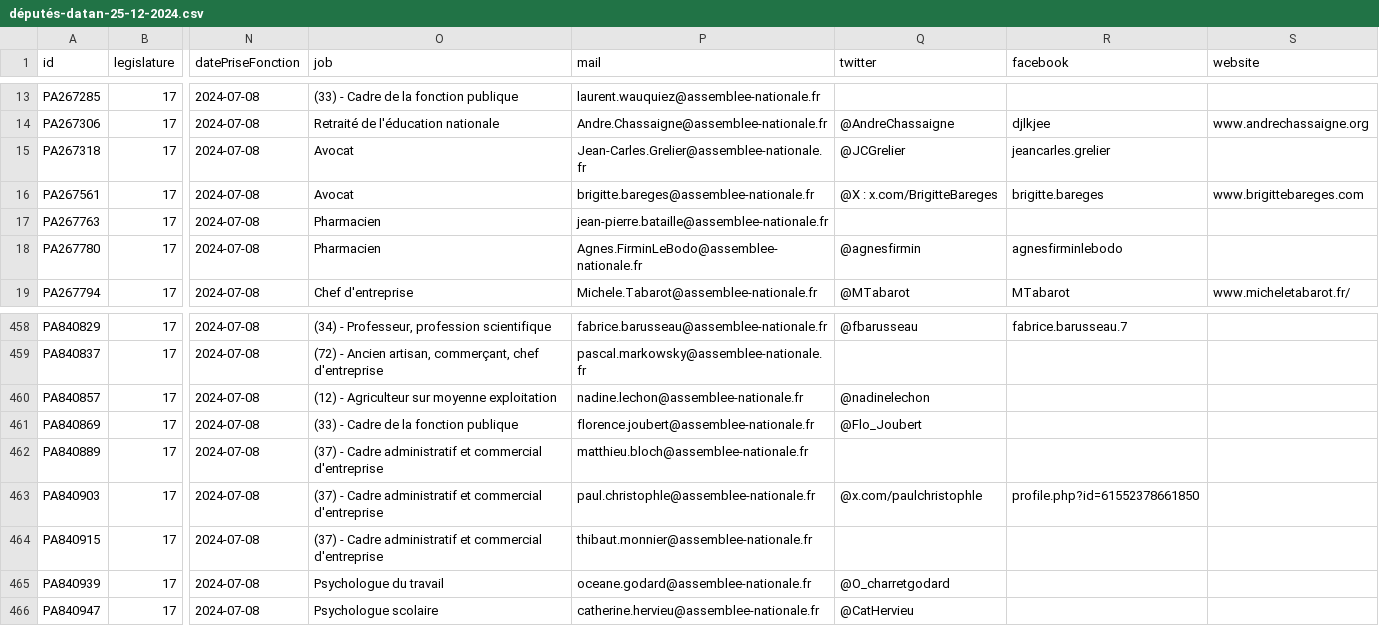
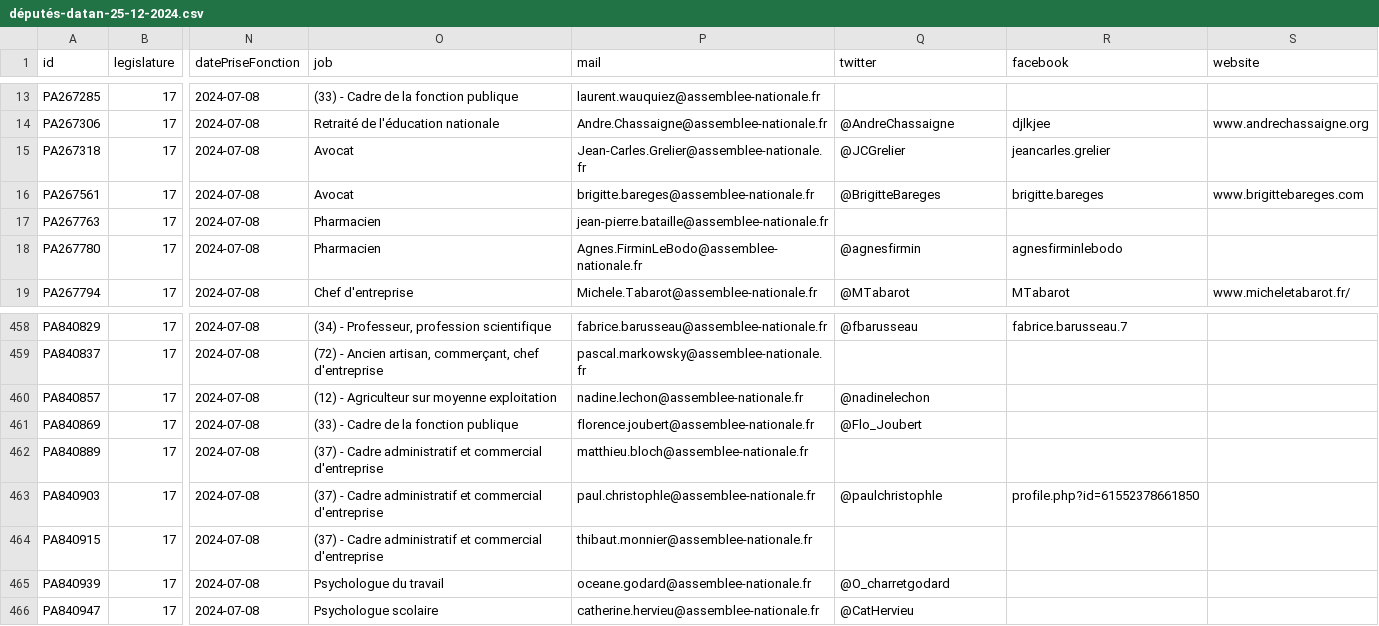
Before and after one commit to laem/politix, a CSV file: députés-datan-25-12-2024.csv, drawn as a sheet; only a part is shown, gaps mark what is left out; the diff names each change by its address in the sheet, - before the commit and + after, or states it on an @@ line.

```diff
--- a/députés-datan-25-12-2024.csv
+++ b/députés-datan-25-12-2024.csv
-Q16 (twitter): @X : x.com/BrigitteBareges
+Q16 (twitter): @BrigitteBareges
-Q463 (twitter): @x.com/paulchristophle
+Q463 (twitter): @paulchristophle
```
Also changed, not shown: 1 other file.
